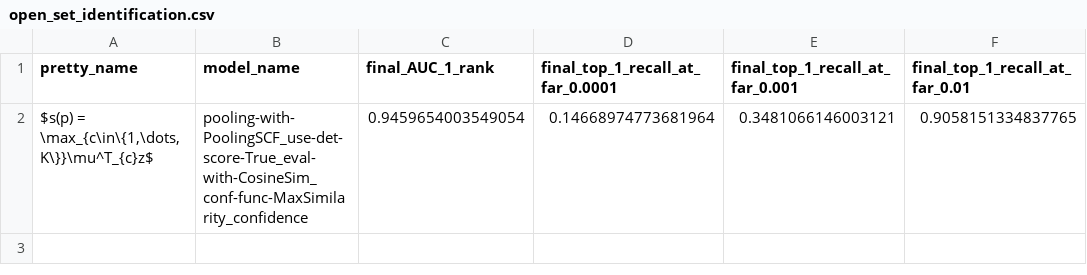
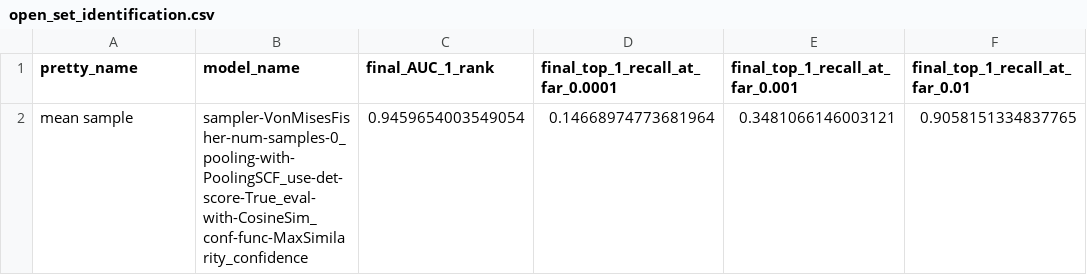
Before and after one commit to vanekek/face_ue, a CSV file: experiments/open_set_uncertainty/IJBB/open_set_identification/open_set_identification.csv, drawn as a sheet; only a part is shown; the diff names each change by its address in the sheet, - before the commit and + after, or states it on an @@ line.

```diff
--- a/experiments/open_set_uncertainty/IJBB/open_set_identification/open_set_identification.csv
+++ b/experiments/open_set_uncertainty/IJBB/open_set_identification/open_set_identification.csv
-A2 (pretty_name): $s(p) = \max_{c\in\{1,\dots,K\}}\mu^T_{c}z$
+A2 (pretty_name): mean sample
-B2 (model_name): pooling-with-PoolingSCF_use-det-score-True_eval-with-CosineSim_conf-func-MaxSimilarity_confidence
+B2 (model_name): sampler-VonMisesFisher-num-samples-0_pooling-with-PoolingSCF_use-det-score-True_eval-with-CosineSim_conf-func-MaxSimilarity_confidence
```
Also changed, not shown: experiments/open_set_uncertainty/IJBC/open_set_identification/open_set_identification.csv, experiments/open_set_uncertainty/IJBC/open_set_identification/open_set_unc.csv, 54 other files.
